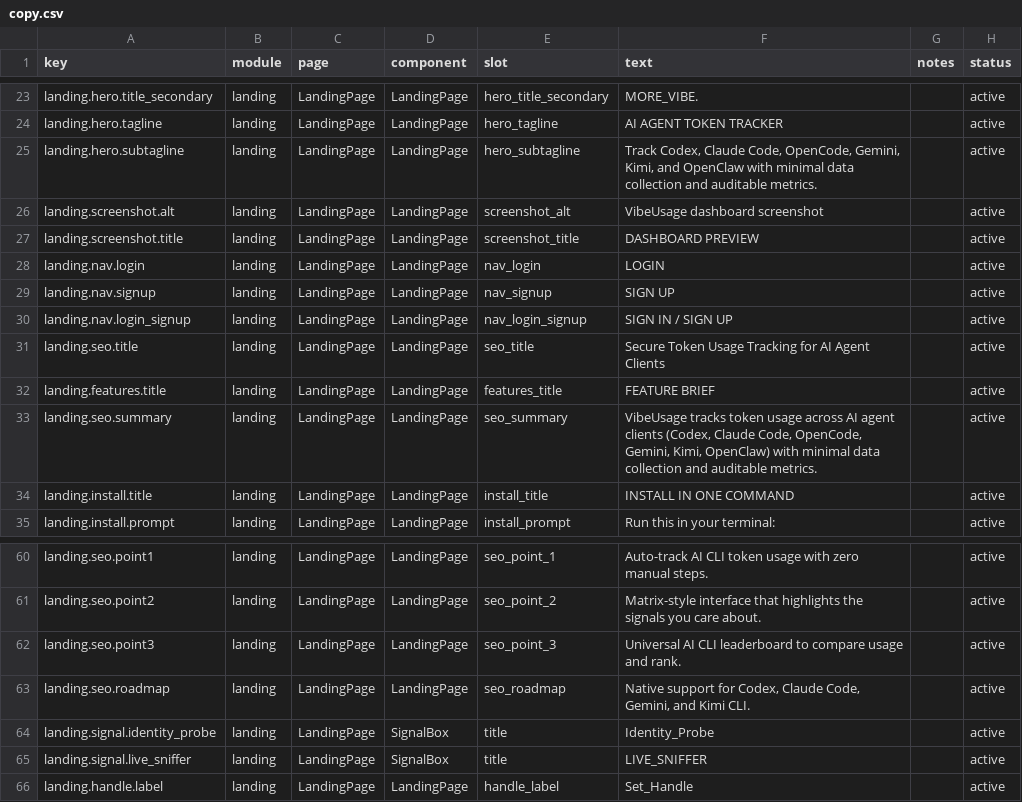
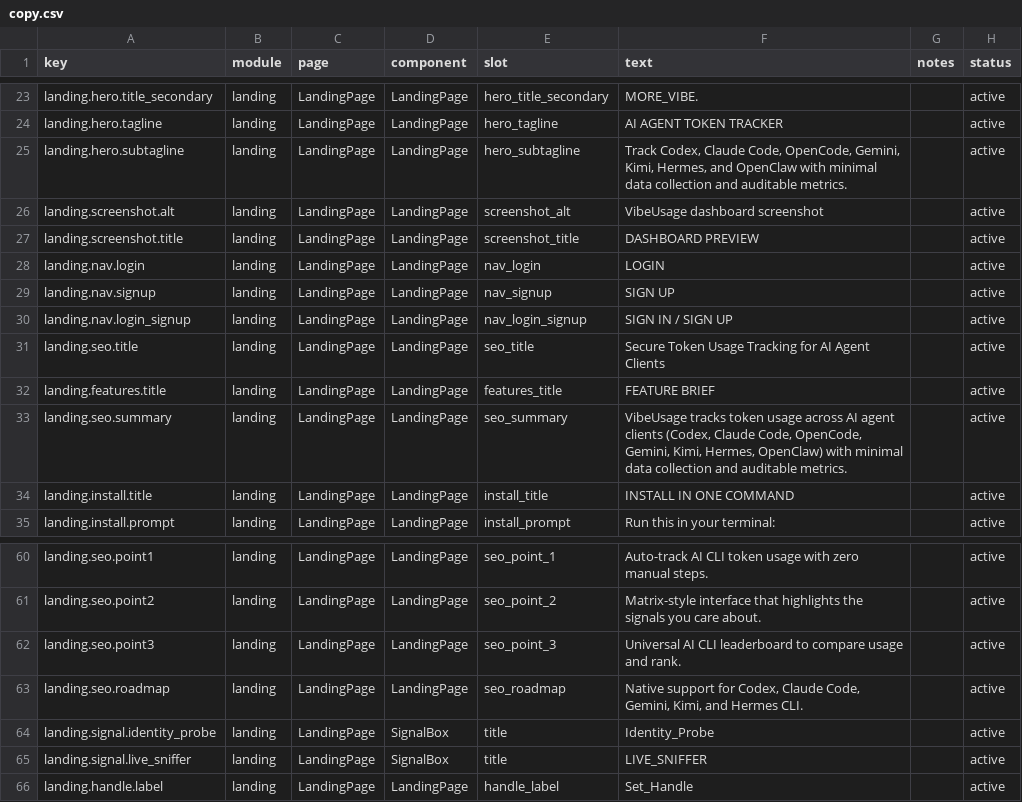
Before and after one commit to Acacia-Ma/vibeusage, a CSV file: dashboard/src/content/copy.csv, drawn as a sheet; only a part is shown, gaps mark what is left out.

```diff
--- a/dashboard/src/content/copy.csv
+++ b/dashboard/src/content/copy.csv
@@ -24,3 +24,3 @@ landing.hero.title_secondary,landing,LandingPage,LandingPage,hero_title_secondar
 landing.hero.tagline,landing,LandingPage,LandingPage,hero_tagline,"AI AGENT TOKEN TRACKER",,active
-landing.hero.subtagline,landing,LandingPage,LandingPage,hero_subtagline,"Track Codex, Claude Code, OpenCode, Gemini, Kimi, and OpenClaw with minimal data collection and auditable metrics.",,active
+landing.hero.subtagline,landing,LandingPage,LandingPage,hero_subtagline,"Track Codex, Claude Code, OpenCode, Gemini, Kimi, Hermes, and OpenClaw with minimal data collection and auditable metrics.",,active
 landing.screenshot.alt,landing,LandingPage,LandingPage,screenshot_alt,"VibeUsage dashboard screenshot",,active
@@ -32,3 +32,3 @@ landing.seo.title,landing,LandingPage,LandingPage,seo_title,"Secure Token Usage
 landing.features.title,landing,LandingPage,LandingPage,features_title,"FEATURE BRIEF",,active
-landing.seo.summary,landing,LandingPage,LandingPage,seo_summary,"VibeUsage tracks token usage across AI agent clients (Codex, Claude Code, OpenCode, Gemini, Kimi, OpenClaw) with minimal data collection and auditable metrics.",,active
+landing.seo.summary,landing,LandingPage,LandingPage,seo_summary,"VibeUsage tracks token usage across AI agent clients (Codex, Claude Code, OpenCode, Gemini, Kimi, Hermes, OpenClaw) with minimal data collection and auditable metrics.",,active
 landing.install.title,landing,LandingPage,LandingPage,install_title,"INSTALL IN ONE COMMAND",,active
@@ -62,3 +62,3 @@ landing.seo.point2,landing,LandingPage,LandingPage,seo_point_2,"Matrix-style int
 landing.seo.point3,landing,LandingPage,LandingPage,seo_point_3,"Universal AI CLI leaderboard to compare usage and rank.",,active
-landing.seo.roadmap,landing,LandingPage,LandingPage,seo_roadmap,"Native support for Codex, Claude Code, Gemini, and Kimi CLI.",,active
+landing.seo.roadmap,landing,LandingPage,LandingPage,seo_roadmap,"Native support for Codex, Claude Code, Gemini, Kimi, and Hermes CLI.",,active
 landing.signal.identity_probe,landing,LandingPage,SignalBox,title,"Identity_Probe",,active
```
Also changed, not shown: 2 other files.
